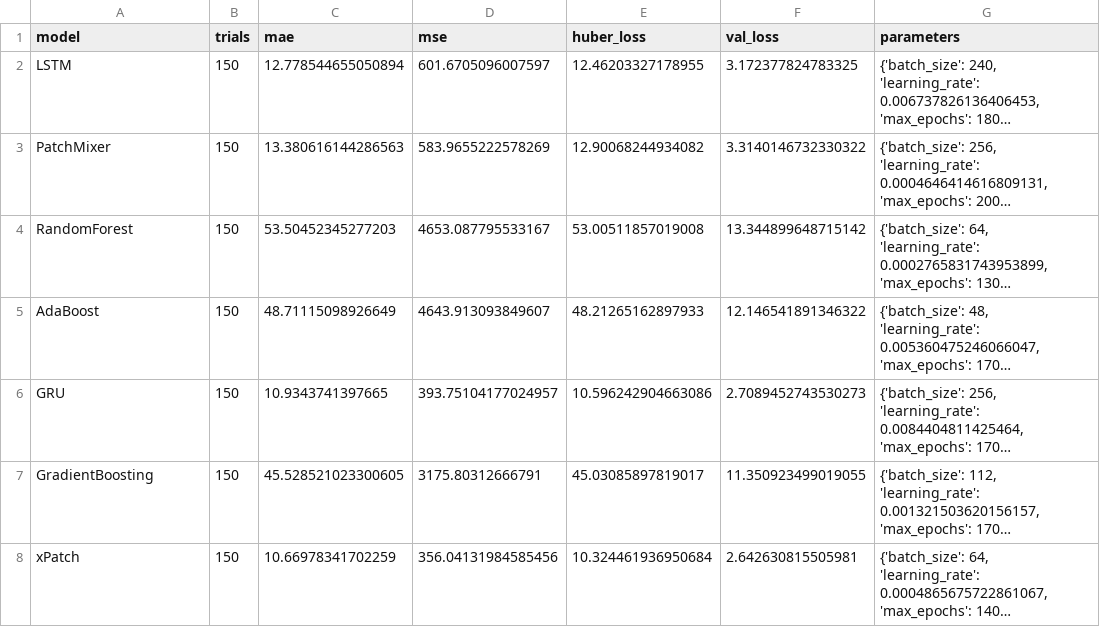
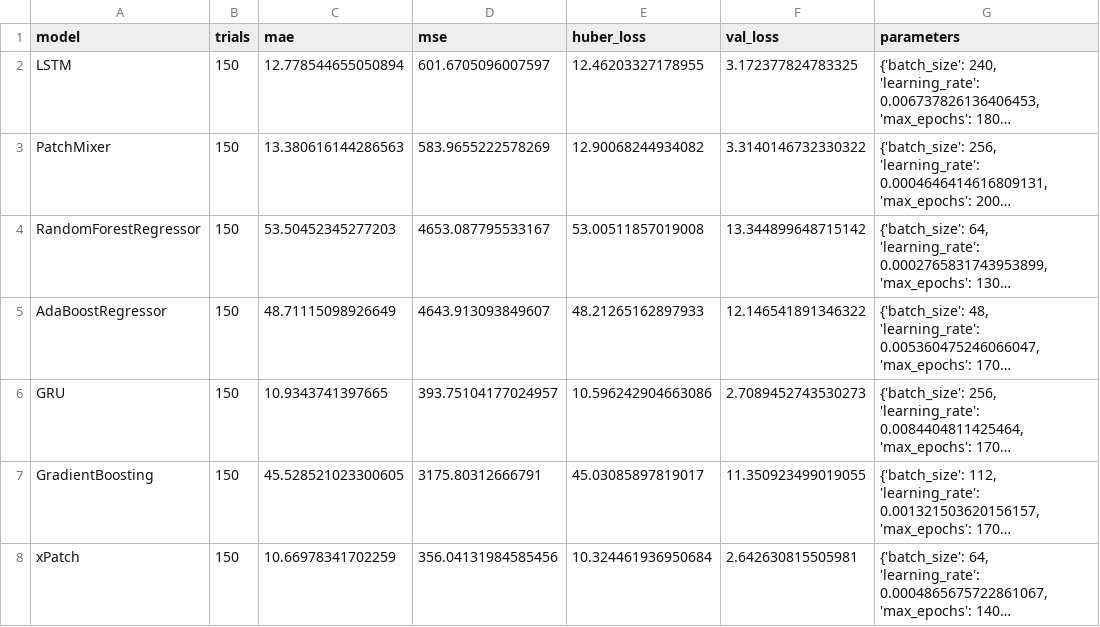
Before and after one commit to sebxGit/P10, a CSV file: Tunings/SDU_24h_tuning.csv, drawn as a sheet; long unchanged cells end in …; the diff names each change by its address in the sheet, - before the commit and + after, or states it on an @@ line.

Commit message:
Update SDU_24h_tuning.csv

```diff
--- a/Tunings/SDU_24h_tuning.csv
+++ b/Tunings/SDU_24h_tuning.csv
-A4 (model): RandomForest
+A4 (model): RandomForestRegressor
-A5 (model): AdaBoost
+A5 (model): AdaBoostRegressor
```
